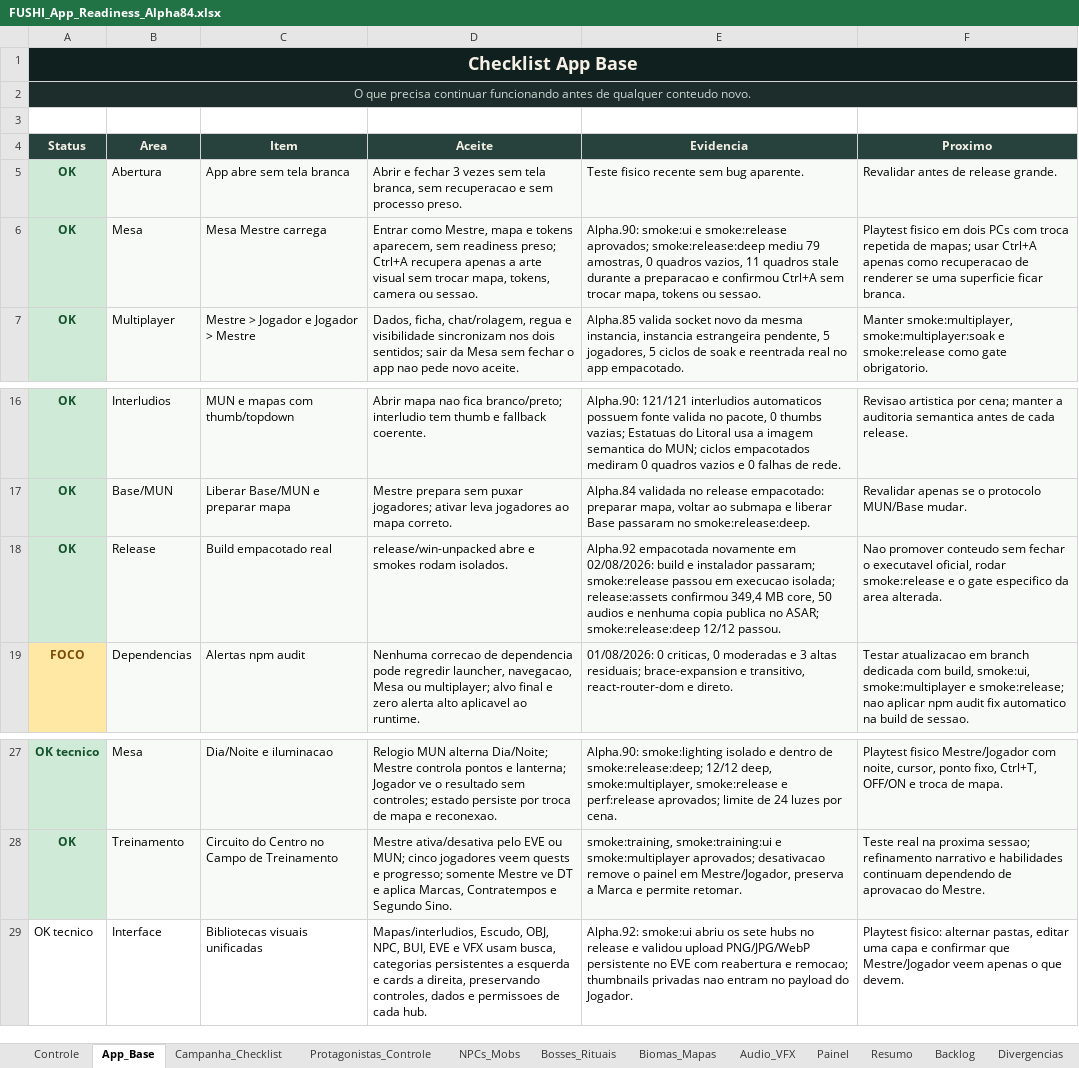
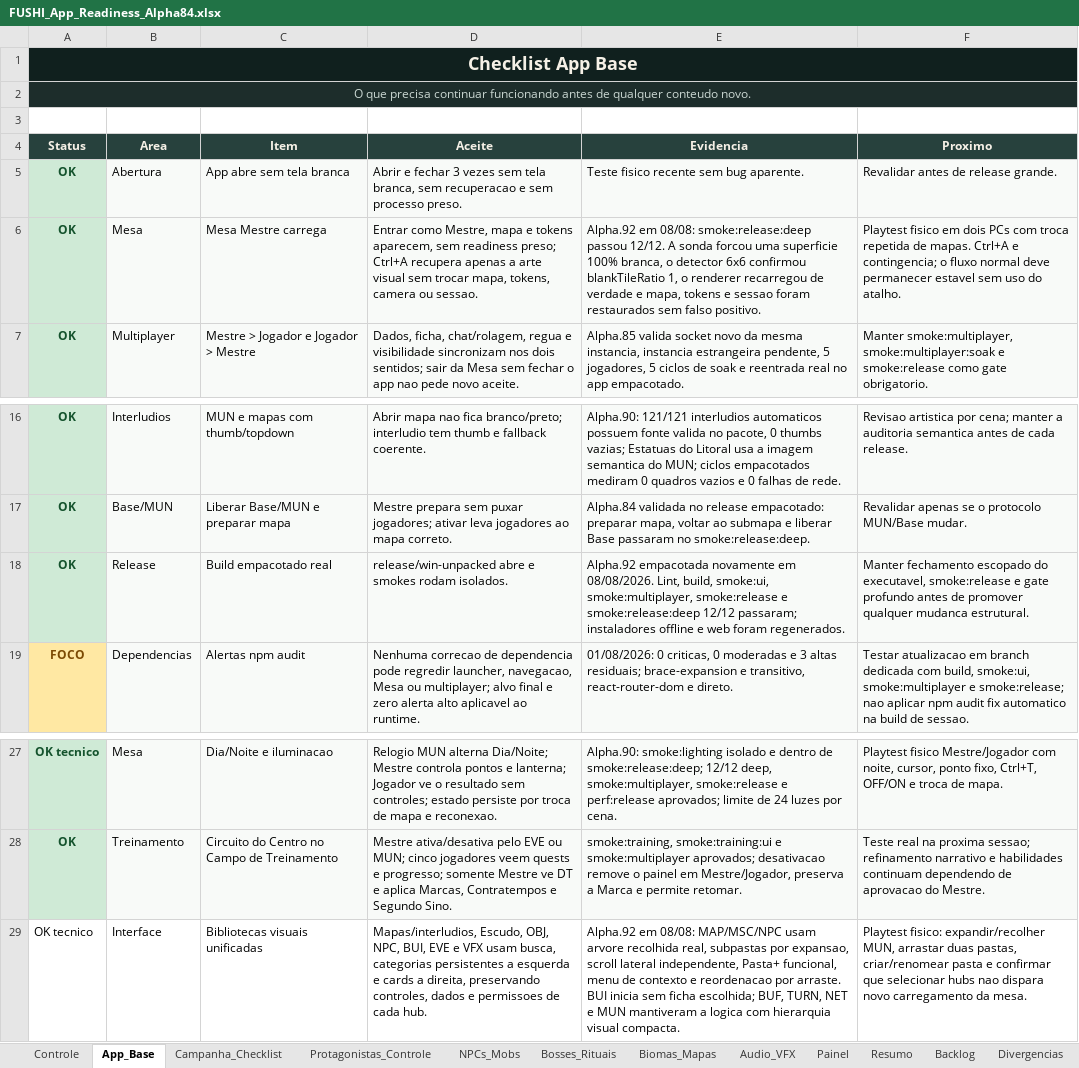
Before and after one commit to Radiak150/RPG-FUSHI, an Excel workbook: 06_TOOLS/fushi-tabletop/docs/planejamento/FUSHI_App_Readiness_Alpha84.xlsx, sheet App_Base, drawn as a sheet; only a part is shown, gaps mark what is left out; values as stored, in another font and other column widths than the file's, no borders; table styles not drawn; the diff names each change by its address in the sheet, - before the commit and + after, or states it on an @@ line.

Commit message:
fix: harden tabletop rendering and visual browsers

```diff
--- a/06_TOOLS/fushi-tabletop/docs/planejamento/FUSHI_App_Readiness_Alpha84.xlsx (sheet App_Base)
+++ b/06_TOOLS/fushi-tabletop/docs/planejamento/FUSHI_App_Readiness_Alpha84.xlsx (sheet App_Base)
-E6 (Evidencia): Alpha.90: smoke:ui e smoke:release aprovados; smoke:release:deep mediu 79 amostras, 0 quadros vazios, 11 quadros stale durante a preparacao e confirmou Ctrl+A sem trocar mapa, tokens ou sessao.
+E6 (Evidencia): Alpha.92 em 08/08: smoke:release:deep passou 12/12. A sonda forcou uma superficie 100% branca, o detector 6x6 confirmou blankTileRatio 1, o renderer recarregou de verdade e mapa, tokens e sessao foram restaurados sem falso positivo.
-F6 (Proximo): …repetida de mapas; usar Ctrl+A apenas como recuperacao de renderer se uma superficie ficar branca.
+F6 (Proximo): …repetida de mapas. Ctrl+A e contingencia; o fluxo normal deve permanecer estavel sem uso do atalho.
-E18 (Evidencia): …novamente em 02/08/2026: build e instalador passaram; smoke:release passou em execucao isolada; release:assets confirmou 349,4 MB core, 50 audios e nenhuma copia publica no ASAR; smoke:release:deep 12/12 passou.
+E18 (Evidencia): …novamente em 08/08/2026. Lint, build, smoke:ui, smoke:multiplayer, smoke:release e smoke:release:deep 12/12 passaram; instaladores offline e web foram regenerados.
-F18 (Proximo): Nao promover conteudo sem fechar o executavel oficial, rodar smoke:release e o gate especifico da area alterada.
+F18 (Proximo): Manter fechamento escopado do executavel, smoke:release e gate profundo antes de promover qualquer mudanca estrutural.
-E29 (Evidencia): Alpha.92: smoke:ui abriu os sete hubs no release e validou upload PNG/JPG/WebP persistente no EVE com reabertura e remocao; thumbnails privadas nao entram no payload do Jogador.
+E29 (Evidencia): Alpha.92 em 08/08: MAP/MSC/NPC usam arvore recolhida real, subpastas por expansao, scroll lateral independente, Pasta+ funcional, menu de contexto e reordenacao por arraste. BUI inicia sem ficha escolhida; BUF, TURN, NET e MUN mantiveram a logica com hierarquia visual compacta.
-F29 (Proximo): Playtest fisico: alternar pastas, editar uma capa e confirmar que Mestre/Jogador veem apenas o que devem.
+F29 (Proximo): Playtest fisico: expandir/recolher MUN, arrastar duas pastas, criar/renomear pasta e confirmar que selecionar hubs nao dispara novo carregamento da mesa.
```
Also changed, not shown: sheet Checklist_Teste, sheet Resumo, sheet Controle, 19 other files.
